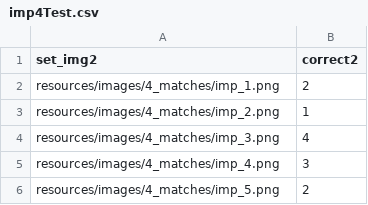
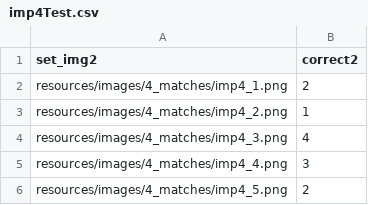
Before and after one commit to MarcoGiven/colorStudyPilot, a CSV file: resources/imp4Test.csv, drawn as a sheet.

Commit message:
Fixed naming issue with images with file path for 4 images

```diff
--- a/resources/imp4Test.csv
+++ b/resources/imp4Test.csv
@@ -1,6 +1,6 @@
 set_img2,correct2
-resources/images/4_matches/imp_1.png,2
-resources/images/4_matches/imp_2.png,1
-resources/images/4_matches/imp_3.png,4
-resources/images/4_matches/imp_4.png,3
-resources/images/4_matches/imp_5.png,2
+resources/images/4_matches/imp4_1.png,2
+resources/images/4_matches/imp4_2.png,1
+resources/images/4_matches/imp4_3.png,4
+resources/images/4_matches/imp4_4.png,3
+resources/images/4_matches/imp4_5.png,2
```
Also changed, not shown: resources/med4Test.csv, 20 other files.
